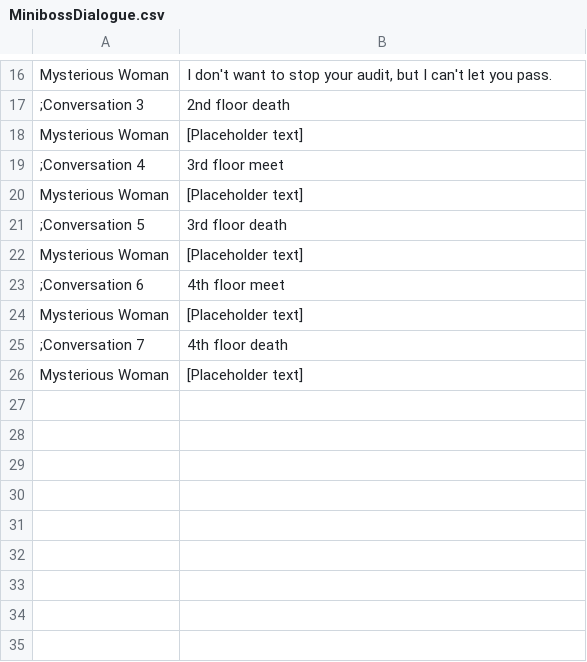
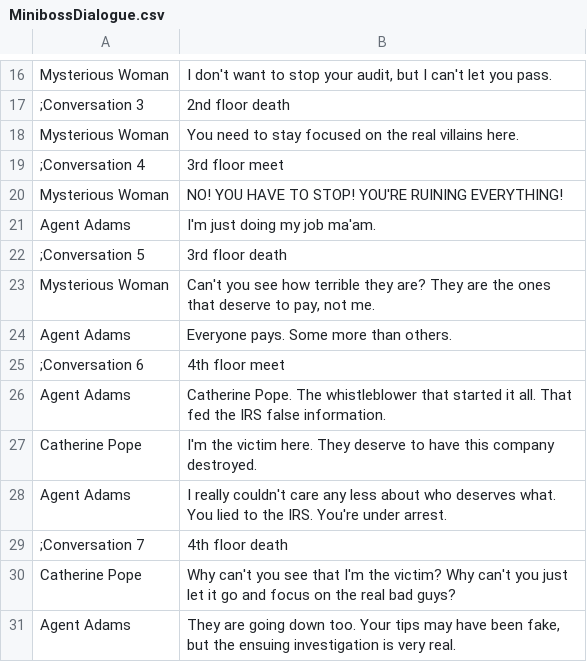
Before and after one commit to WickerPrison/Arcanacide, a CSV file: Assets/Resources/CSV/MinibossDialogue.csv, drawn as a sheet; only a part is shown, gaps mark what is left out.

Commit message:
update miniboss dialogue

```diff
--- a/Assets/Resources/CSV/MinibossDialogue.csv
+++ b/Assets/Resources/CSV/MinibossDialogue.csv
@@ -17,10 +17,15 @@ Mysterious Woman|I don't want to stop your audit, but I can't let you pass.
 ;Conversation 3|2nd floor death
-Mysterious Woman|[Placeholder text]
+Mysterious Woman|You need to stay focused on the real villains here.
 ;Conversation 4|3rd floor meet
-Mysterious Woman|[Placeholder text]
+Mysterious Woman|NO! YOU HAVE TO STOP! YOU'RE RUINING EVERYTHING!
+Agent Adams|I'm just doing my job ma'am.
 ;Conversation 5|3rd floor death
-Mysterious Woman|[Placeholder text]
+Mysterious Woman|Can't you see how terrible they are? They are the ones that deserve to pay, not me.
+Agent Adams|Everyone pays. Some more than others.
 ;Conversation 6|4th floor meet
-Mysterious Woman|[Placeholder text]
+Agent Adams|Catherine Pope. The whistleblower that started it all. That fed the IRS false information.
+Catherine Pope|I'm the victim here. They deserve to have this company destroyed.
+Agent Adams|I really couldn't care any less about who deserves what. You lied to the IRS. You're under arrest.
 ;Conversation 7|4th floor death
-Mysterious Woman|[Placeholder text]
+Catherine Pope|Why can't you see that I'm the victim? Why can't you just let it go and focus on the real bad guys?
+Agent Adams|They are going down too. Your tips may have been fake, but the ensuing investigation is very real.
```
Also changed, not shown: Assets/Resources/CSV/FreiDialogue.csv, Assets/Resources/CSV/Whistleblower.csv, 22 other files.
